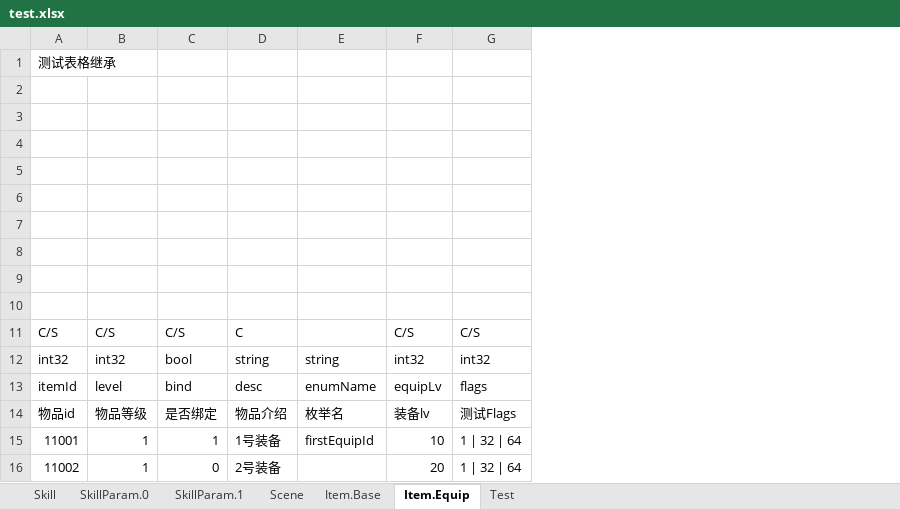
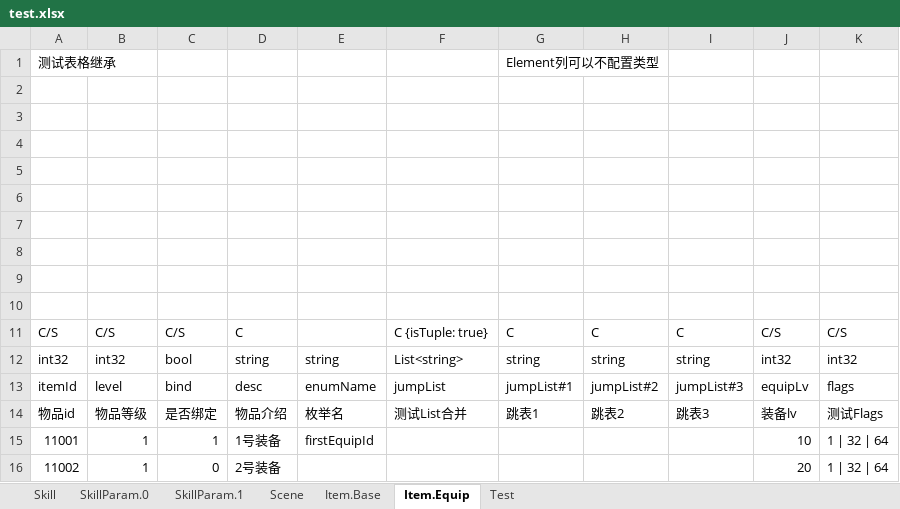
Before and after one commit to hl845740757/BigCat, an Excel workbook: csharp/Wjybxx.BigCatTool.Tests/res/test.xlsx, sheet Item.Equip, drawn as a sheet; values as stored, in another font and other column widths than the file's, no borders; the diff names each change by its address in the sheet, - before the commit and + after, or states it on an @@ line.

```diff
--- a/csharp/Wjybxx.BigCatTool.Tests/res/test.xlsx (sheet Item.Equip)
+++ b/csharp/Wjybxx.BigCatTool.Tests/res/test.xlsx (sheet Item.Equip)
+column F, rows 11-14: C {isTuple: true} | List<string> | jumpList | 测试List合并
+column G, rows 1-14: Element列可以不配置类型 |  |  |  |  |  |  |  |  |  | C | string | jumpList#1 | 跳表1
+column H, rows 11-14: C | string | jumpList#2 | 跳表2
+column I, rows 11-14: C | string | jumpList#3 | 跳表3
```
Also changed, not shown: sheet Item.Base, 3 other files.
